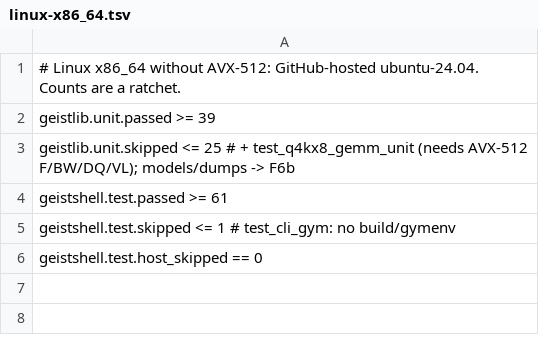
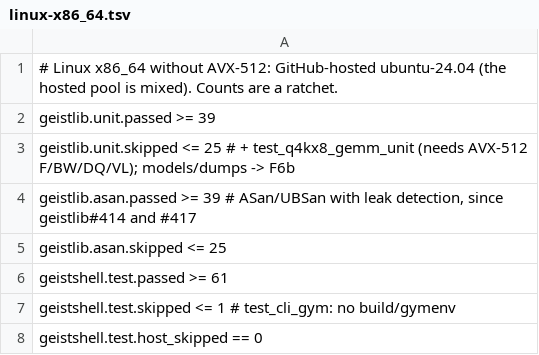
Before and after one commit to geisten/geistkit, a TSV file: acceptance.d/linux-x86_64.tsv, drawn as a sheet.

```diff
--- a/acceptance.d/linux-x86_64.tsv
+++ b/acceptance.d/linux-x86_64.tsv
@@ -1,4 +1,6 @@
-# Linux x86_64 without AVX-512: GitHub-hosted ubuntu-24.04. Counts are a ratchet.
+# Linux x86_64 without AVX-512: GitHub-hosted ubuntu-24.04 (the hosted pool is mixed). Counts are a ratchet.
 geistlib.unit.passed             >=  39
 geistlib.unit.skipped            <=  25   # + test_q4kx8_gemm_unit (needs AVX-512 F/BW/DQ/VL); models/dumps -> F6b
+geistlib.asan.passed             >=  39   # ASan/UBSan with leak detection, since geistlib#414 and #417
+geistlib.asan.skipped            <=  25
 geistshell.test.passed           >=  61
```
Also changed, not shown: acceptance.d/linux-x86_64-avx512.tsv, 2 other files.
